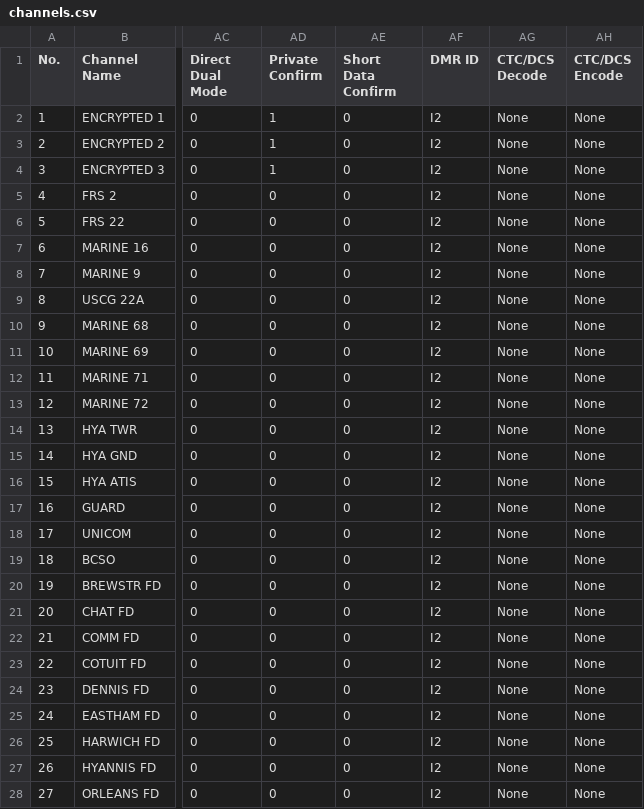
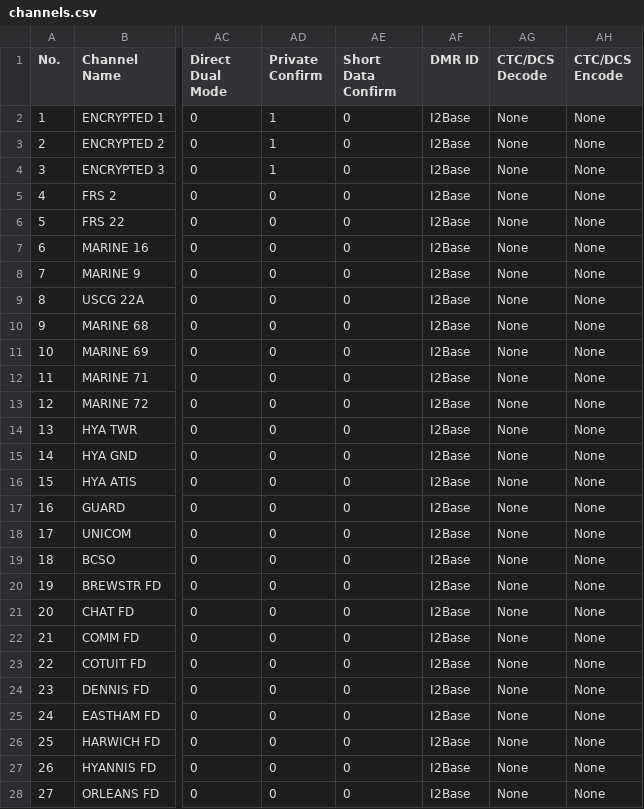
Before and after one commit to I2aMpAnT/AT-D578UV, a CSV file: codeplug/channels.csv, drawn as a sheet; only a part is shown, gaps mark what is left out; the diff covers the shown part only; the diff names each change by its address in the sheet, - before the commit and + after, or states it on an @@ line.

```diff
--- a/codeplug/channels.csv
+++ b/codeplug/channels.csv
-AF2:AF28 (DMR ID): I2
+AF2:AF28 (DMR ID): I2Base
```
Also changed, not shown: 11 edited cells elsewhere in this file, 1 other file.
